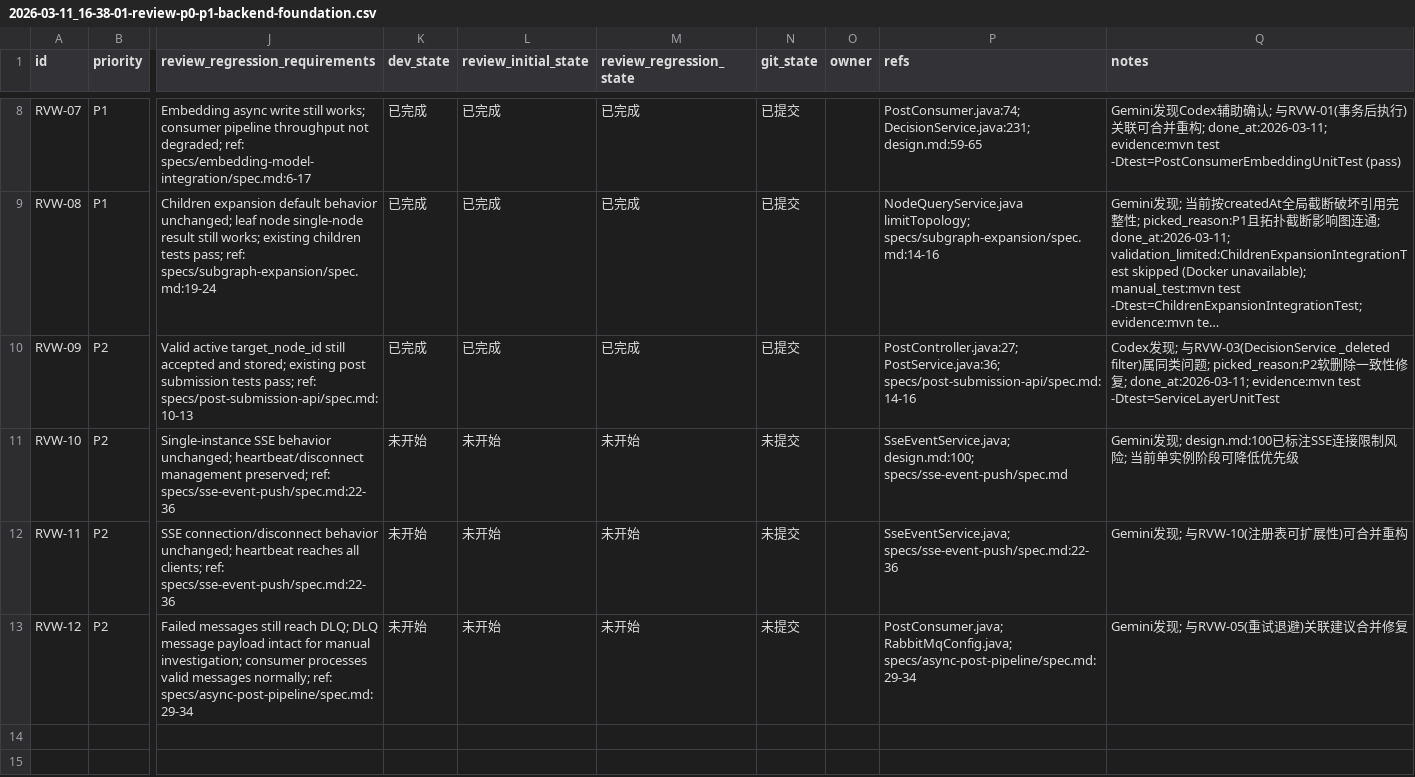
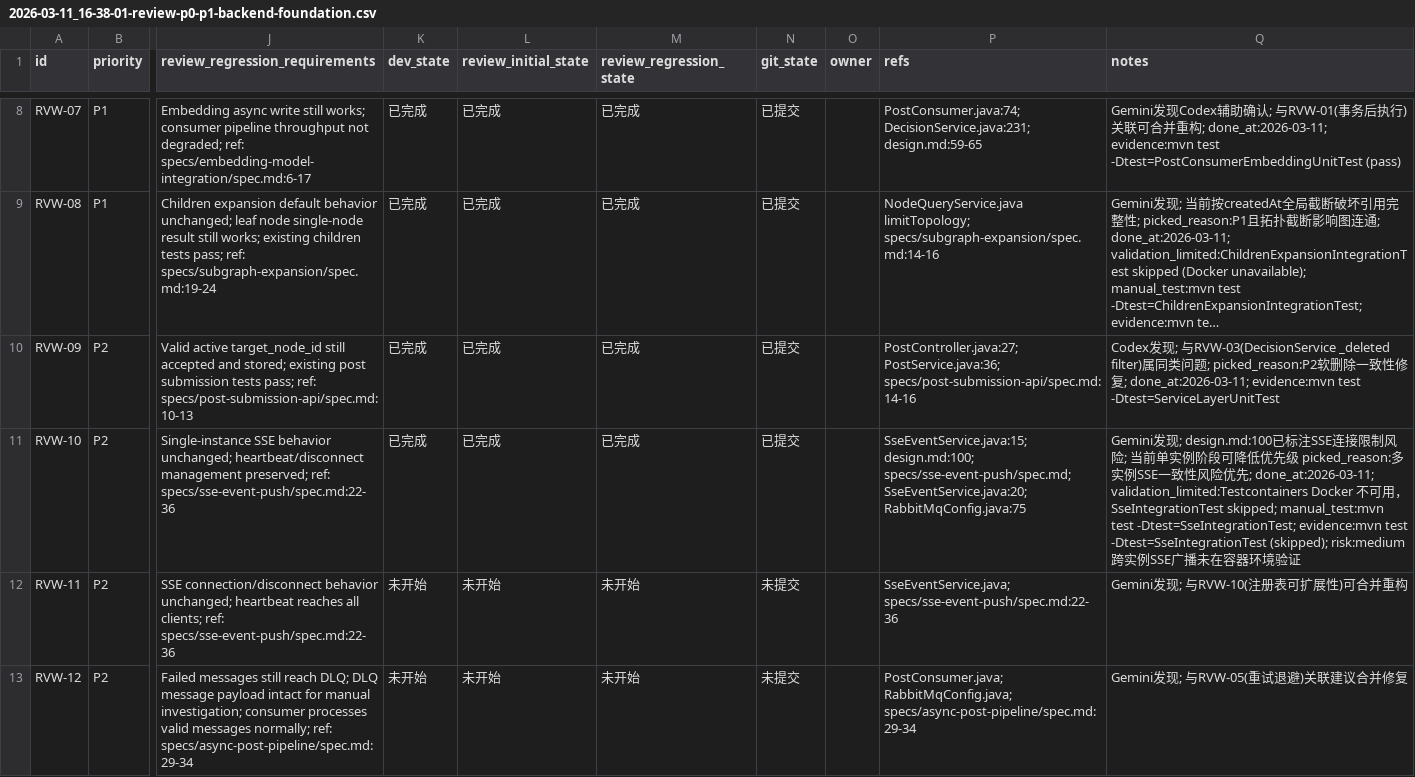
Before and after one commit to TUNTIANHAMMA-2/RhizoDelta, a CSV file: issues/2026-03-11_16-38-01-review-p0-p1-backend-foundation.csv, drawn as a sheet; only a part is shown, gaps mark what is left out; long unchanged cells end in …; the diff names each change by its address in the sheet, - before the commit and + after, or states it on an @@ line.

Commit message:
[RVW-10] Design scalable SSE emitter registry for multi-instance

```diff
--- a/issues/2026-03-11_16-38-01-review-p0-p1-backend-foundation.csv
+++ b/issues/2026-03-11_16-38-01-review-p0-p1-backend-foundation.csv
-K11 (dev_state): 未开始
+K11 (dev_state): 已完成
-L11 (review_initial_state): 未开始
+L11 (review_initial_state): 已完成
-M11 (review_regression_state): 未开始
+M11 (review_regression_state): 已完成
-N11 (git_state): 未提交
+N11 (git_state): 已提交
-P11 (refs): SseEventService.java; design.md:100; specs/sse-event-push/spec.md
+P11 (refs): SseEventService.java:15; design.md:100; specs/sse-event-push/spec.md; SseEventService.java:20; RabbitMqConfig.java:75
-Q11 (notes): …低优先级
+Q11 (notes): …低优先级 picked_reason:多实例SSE一致性风险优先; done_at:2026-03-11; validation_limited:Testcontainers Docker 不可用，SseIntegrationTest skipped; manual_test:mvn test -Dtest=SseIntegrationTest; evidence:mvn test -Dtest=SseIntegrationTest (skipped); risk:medium 跨实例SSE广播未在容器环境验证
```
Also changed, not shown: 3 other files.
